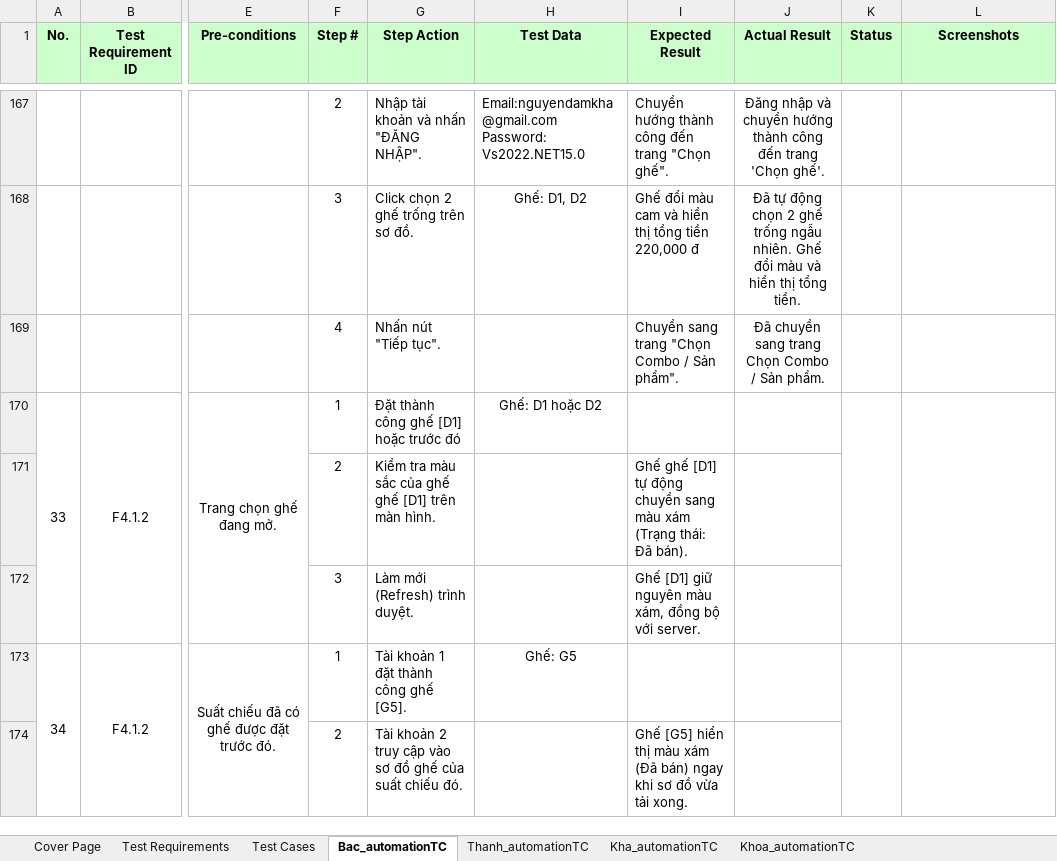
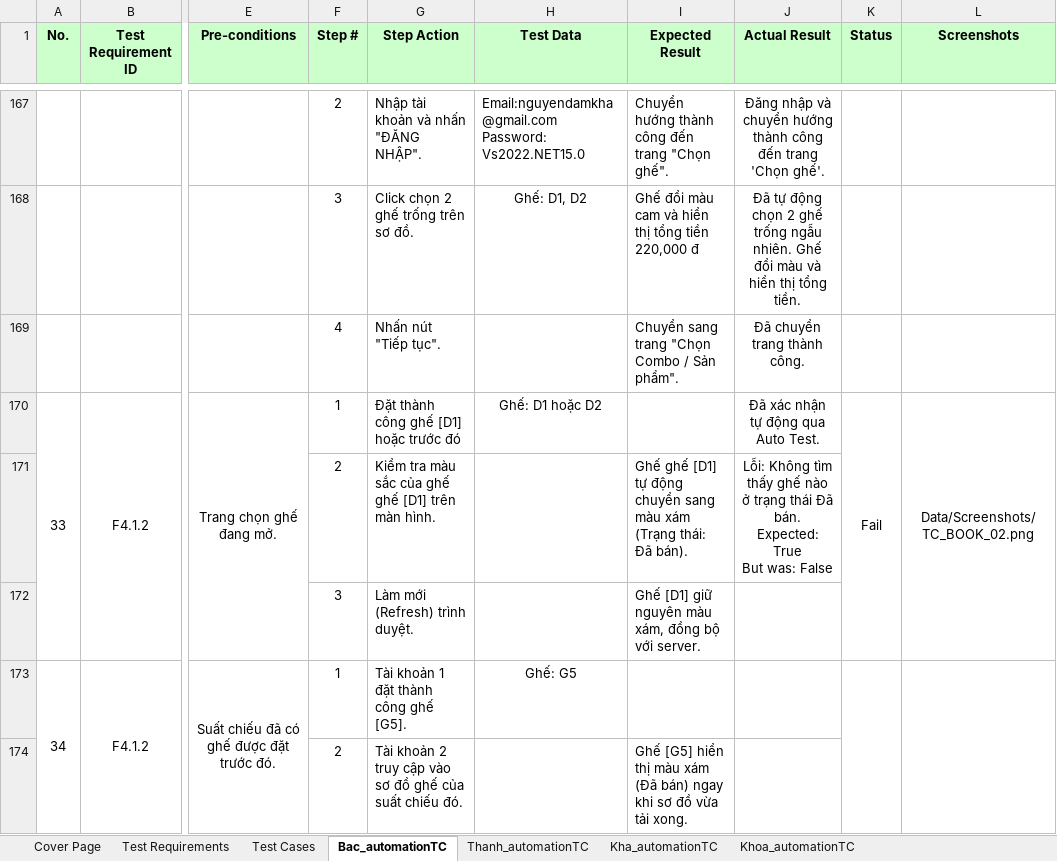
Before and after one commit to nguyenxuanbac88/sqa-testing-report, an Excel workbook: sqa-testing-report/Data/DataTest.xlsx, sheet Bac_automationTC, drawn as a sheet; only a part is shown, gaps mark what is left out; values as stored, in another font and other column widths than the file's, no borders; ↵ is a line break in a cell; the diff names each change by its address in the sheet, - before the commit and + after, or states it on an @@ line.

Commit message:
test: verify TC_BOOK_01 and draft logic for TC_02 to TC_10

```diff
--- a/sqa-testing-report/Data/DataTest.xlsx (sheet Bac_automationTC)
+++ b/sqa-testing-report/Data/DataTest.xlsx (sheet Bac_automationTC)
-J169 (Actual Result): Đã chuyển sang trang Chọn Combo / Sản phẩm.
+J169 (Actual Result): Đã chuyển trang thành công.
-J170 (Actual Result): (empty)
+J170 (Actual Result): Đã xác nhận tự động qua Auto Test.
-K170 (Status): (empty)
+K170 (Status): Fail
-L170 (Screenshots): (empty)
+L170 (Screenshots): Data/Screenshots/TC_BOOK_02.png
-J171 (Actual Result): (empty)
+J171 (Actual Result): Lỗi: Không tìm thấy ghế nào ở trạng thái Đã bán. ↵ Expected: True ↵ But was: False
```
Also changed, not shown: 2 other files.
